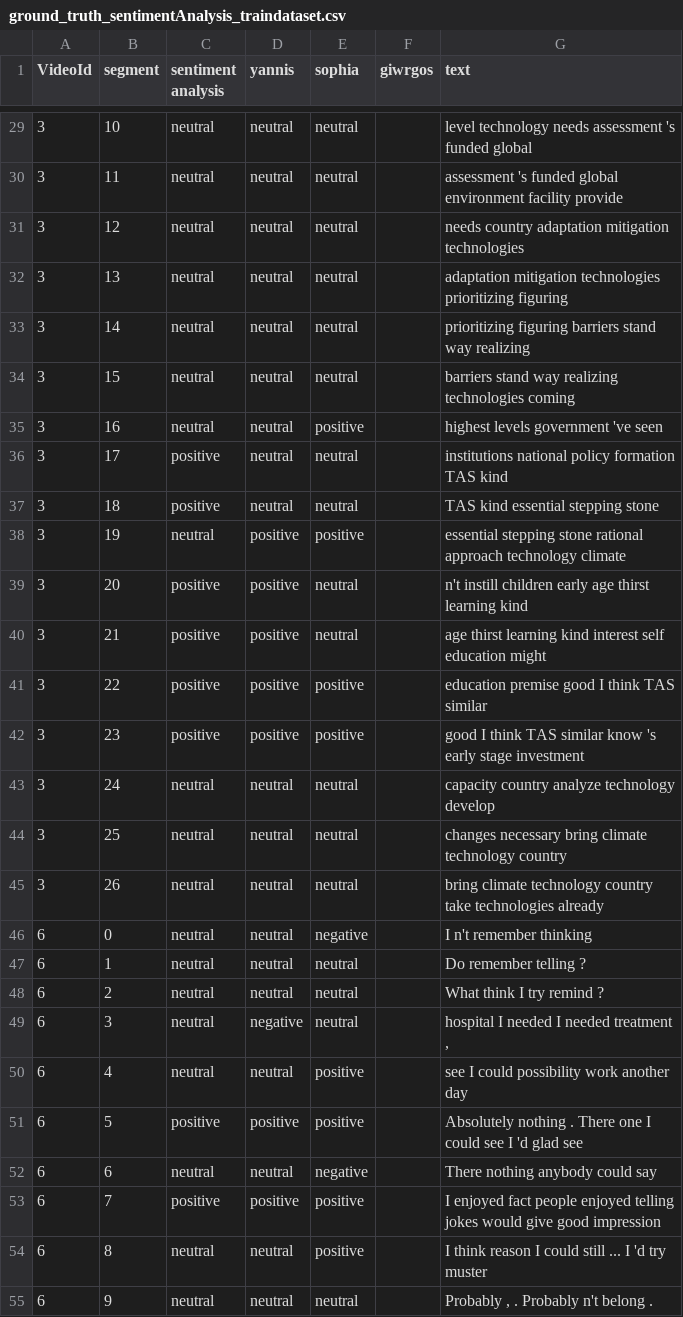
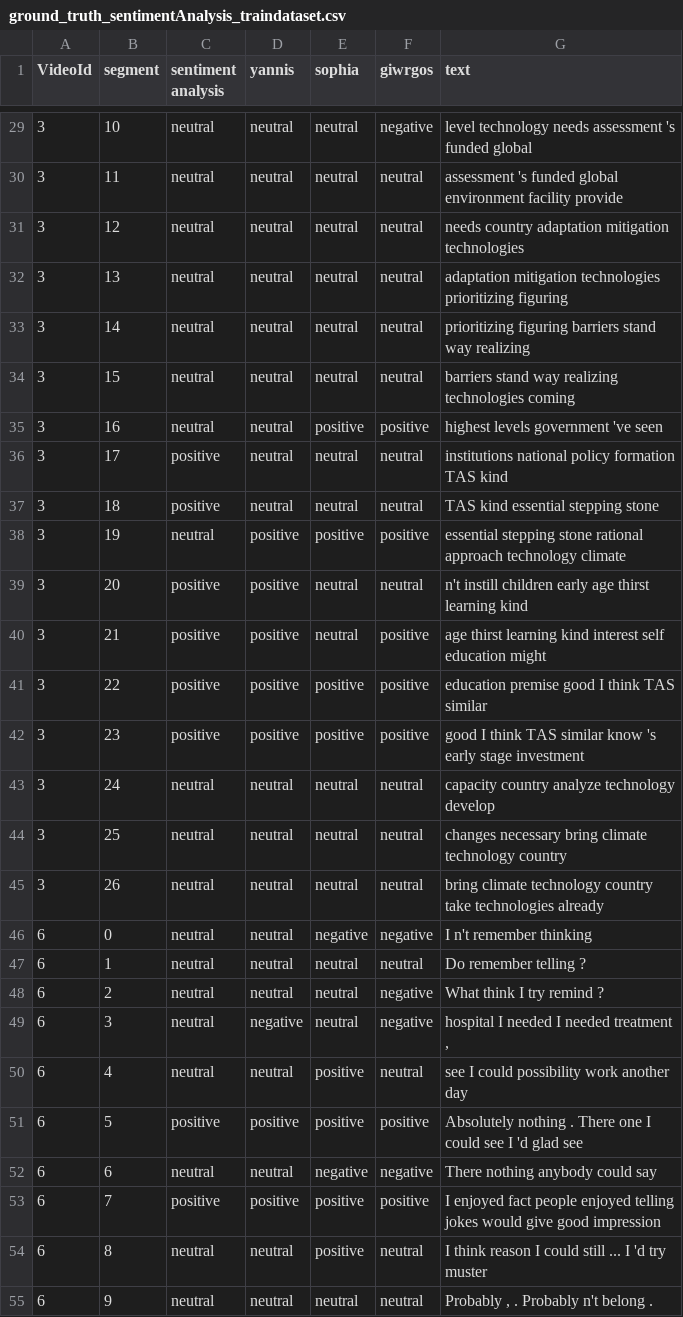
Before and after one commit to salevizo/multimodal_audio, a CSV file: ground_truth/ground_truth_sentimentAnalysis_traindataset.csv, drawn as a sheet; only a part is shown, gaps mark what is left out; the diff covers the shown part only.

```diff
--- a/ground_truth/ground_truth_sentimentAnalysis_traindataset.csv
+++ b/ground_truth/ground_truth_sentimentAnalysis_traindataset.csv
@@ -30,27 +30,27 @@ VideoId,segment,sentiment analysis,yannis,sophia,giwrgos,text,,"
-3,10,neutral,neutral,neutral,,level technology needs assessment 's funded global,,
-3,11,neutral,neutral,neutral,,assessment 's funded global environment facility provide,,
-3,12,neutral,neutral,neutral,,needs country adaptation mitigation technologies,,
-3,13,neutral,neutral,neutral,,adaptation mitigation technologies prioritizing figuring,,
-3,14,neutral,neutral,neutral,,prioritizing figuring barriers stand way realizing,,
-3,15,neutral,neutral,neutral,,barriers stand way realizing technologies coming,,
-3,16,neutral,neutral,positive,,highest levels government 've seen,,
-3,17,positive,neutral,neutral,,institutions national policy formation TAS kind,,
-3,18,positive,neutral,neutral,,TAS kind essential stepping stone,,
-3,19,neutral,positive,positive,,essential stepping stone rational approach technology climate,,
-3,20,positive,positive,neutral,,n't instill children early age thirst learning kind,,
-3,21,positive,positive,neutral,,age thirst learning kind interest self education might,,
-3,22,positive,positive,positive,,education premise good I think TAS similar,,
-3,23,positive,positive,positive,,good I think TAS similar know 's early stage investment,,
-3,24,neutral,neutral,neutral,,capacity country analyze technology develop,,
-3,25,neutral,neutral,neutral,,changes necessary bring climate technology country,,
-3,26,neutral,neutral,neutral,,bring climate technology country take technologies already,,
-6,0,neutral,neutral,negative,,I n't remember thinking,,
-6,1,neutral,neutral,neutral,,Do remember telling ?,,
-6,2,neutral,neutral,neutral,,What think I try remind ?,,
-6,3,neutral,negative,neutral,,"hospital I needed I needed treatment ,",,
-6,4,neutral,neutral,positive,,see I could possibility work another day,,
-6,5,positive,positive,positive,,Absolutely nothing . There one I could see I 'd glad see,,
-6,6,neutral,neutral,negative,,There nothing anybody could say,,
-6,7,positive,positive,positive,,I enjoyed fact people enjoyed telling jokes would give good impression,,
-6,8,neutral,neutral,positive,,I think reason I could still ... I 'd try muster,,
-6,9,neutral,neutral,neutral,,"Probably , . Probably n't belong .",,
+3,10,neutral,neutral,neutral,negative,level technology needs assessment 's funded global,,
+3,11,neutral,neutral,neutral,neutral,assessment 's funded global environment facility provide,,
+3,12,neutral,neutral,neutral,neutral,needs country adaptation mitigation technologies,,
+3,13,neutral,neutral,neutral,neutral,adaptation mitigation technologies prioritizing figuring,,
+3,14,neutral,neutral,neutral,neutral,prioritizing figuring barriers stand way realizing,,
+3,15,neutral,neutral,neutral,neutral,barriers stand way realizing technologies coming,,
+3,16,neutral,neutral,positive,positive,highest levels government 've seen,,
+3,17,positive,neutral,neutral,neutral,institutions national policy formation TAS kind,,
+3,18,positive,neutral,neutral,neutral,TAS kind essential stepping stone,,
+3,19,neutral,positive,positive,positive,essential stepping stone rational approach technology climate,,
+3,20,positive,positive,neutral,neutral,n't instill children early age thirst learning kind,,
+3,21,positive,positive,neutral,positive,age thirst learning kind interest self education might,,
+3,22,positive,positive,positive,positive,education premise good I think TAS similar,,
+3,23,positive,positive,positive,positive,good I think TAS similar know 's early stage investment,,
+3,24,neutral,neutral,neutral,neutral,capacity country analyze technology develop,,
+3,25,neutral,neutral,neutral,neutral,changes necessary bring climate technology country,,
+3,26,neutral,neutral,neutral,neutral,bring climate technology country take technologies already,,
+6,0,neutral,neutral,negative,negative,I n't remember thinking,,
+6,1,neutral,neutral,neutral,neutral,Do remember telling ?,,
+6,2,neutral,neutral,neutral,negative,What think I try remind ?,,
+6,3,neutral,negative,neutral,negative,"hospital I needed I needed treatment ,",,
+6,4,neutral,neutral,positive,neutral,see I could possibility work another day,,
+6,5,positive,positive,positive,positive,Absolutely nothing . There one I could see I 'd glad see,,
+6,6,neutral,neutral,negative,negative,There nothing anybody could say,,
+6,7,positive,positive,positive,positive,I enjoyed fact people enjoyed telling jokes would give good impression,,
+6,8,neutral,neutral,positive,neutral,I think reason I could still ... I 'd try muster,,
+6,9,neutral,neutral,neutral,neutral,"Probably , . Probably n't belong .",,
```
Also changed, not shown: 73 edited cells elsewhere in this file, ground_truth/ground_truth_sentimentAnalysis_testdataset.csv, 3 other files.
